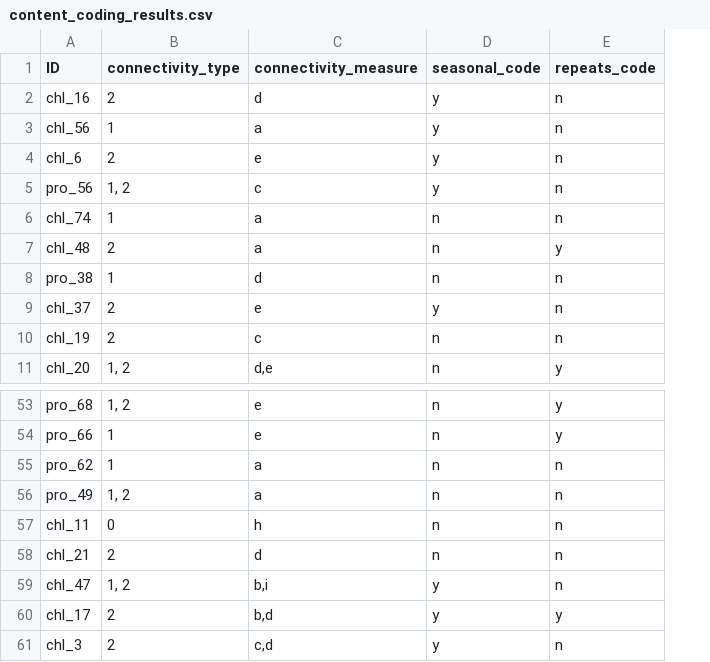
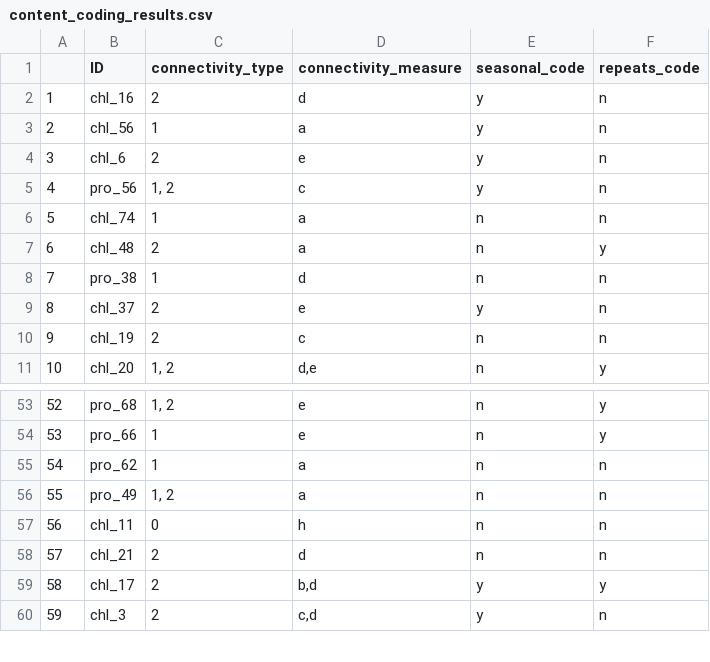
Before and after one commit to Delta-Stewardship-Council/swg-21-meta-analysis, a CSV file: data_clean/content_coding_results.csv, drawn as a sheet; only a part is shown, gaps mark what is left out; removed rows and columns are numbered as before the commit, all else as after; the diff names each change by its address in the sheet, - before the commit and + after, or states it on an @@ line.

```diff
--- a/data_clean/content_coding_results.csv
+++ b/data_clean/content_coding_results.csv
+column A, rows 2-11: 1 | 2 | 3 | 4 | 5 | 6 | 7 | 8 | 9 | 10; rows 53-60: 52 | 53 | 54 | 55 | 56 | 57 | 58 | 59
-row 59: chl_47 | 1, 2 | b,i | y | n
```
Also changed, not shown: data_clean/analysis_dat_updated.csv, data_clean/content_coding_results_decomposed.csv, 3 other files.
